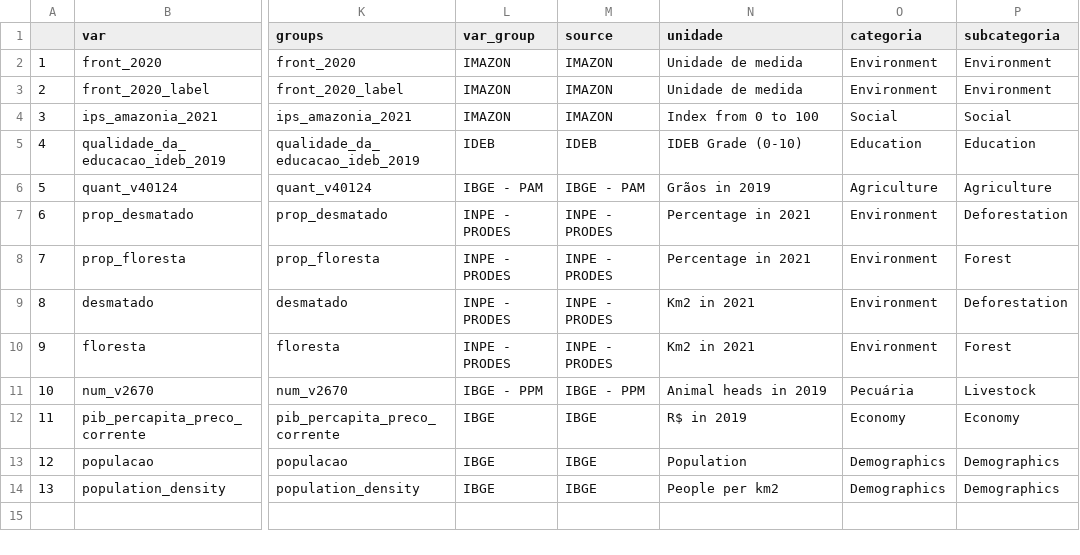
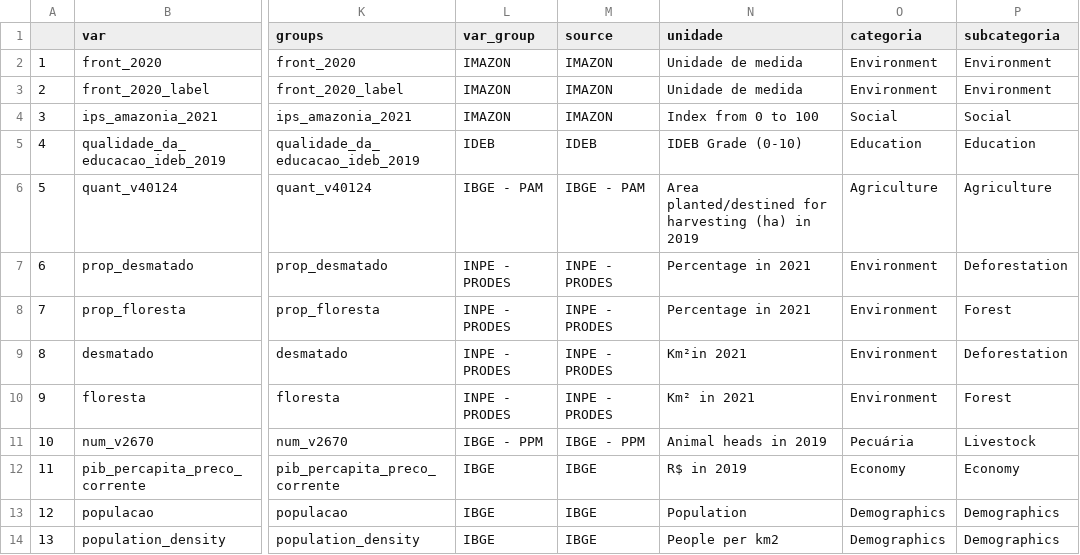
Before and after one commit to datazoompuc/datazoom_viz, a CSV file: data/dz_varias_amazonias_cross_section_dic_en.csv, drawn as a sheet; only a part is shown, gaps mark what is left out; the diff names each change by its address in the sheet, - before the commit and + after, or states it on an @@ line.

```diff
--- a/data/dz_varias_amazonias_cross_section_dic_en.csv
+++ b/data/dz_varias_amazonias_cross_section_dic_en.csv
-N6 (unidade): Grãos in 2019
+N6 (unidade): Area planted/destined for harvesting (ha) in 2019
-N9 (unidade): Km2 in 2021
+N9 (unidade): Km²in 2021
-N10 (unidade): Km2 in 2021
+N10 (unidade): Km² in 2021
```
Also changed, not shown: data/dz_varias_amazonias_cross_section_dic.csv, 1 other file.
